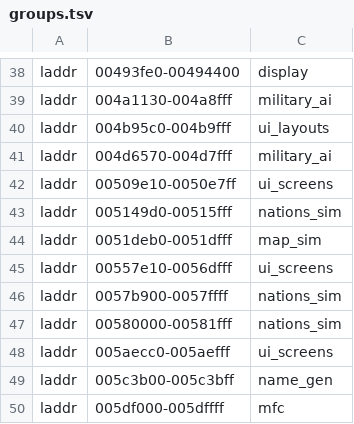
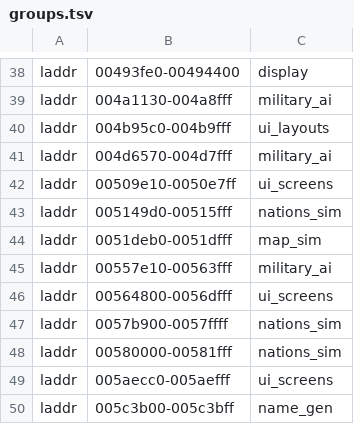
Before and after one commit to warthurton/imperialism-re, a TSV file: names/groups.tsv, drawn as a sheet; only a part is shown, gaps mark what is left out; the shorter side is filled out with more unchanged rows.

```diff
--- a/names/groups.tsv
+++ b/names/groups.tsv
@@ -44,3 +44,4 @@ laddr	005149d0-00515fff	nations_sim
 laddr	0051deb0-0051dfff	map_sim
-laddr	00557e10-0056dfff	ui_screens
+laddr	00557e10-00563fff	military_ai
+laddr	00564800-0056dfff	ui_screens
 laddr	0057b900-0057ffff	nations_sim
```
Also changed, not shown: names/names.tsv, 2 other files.
